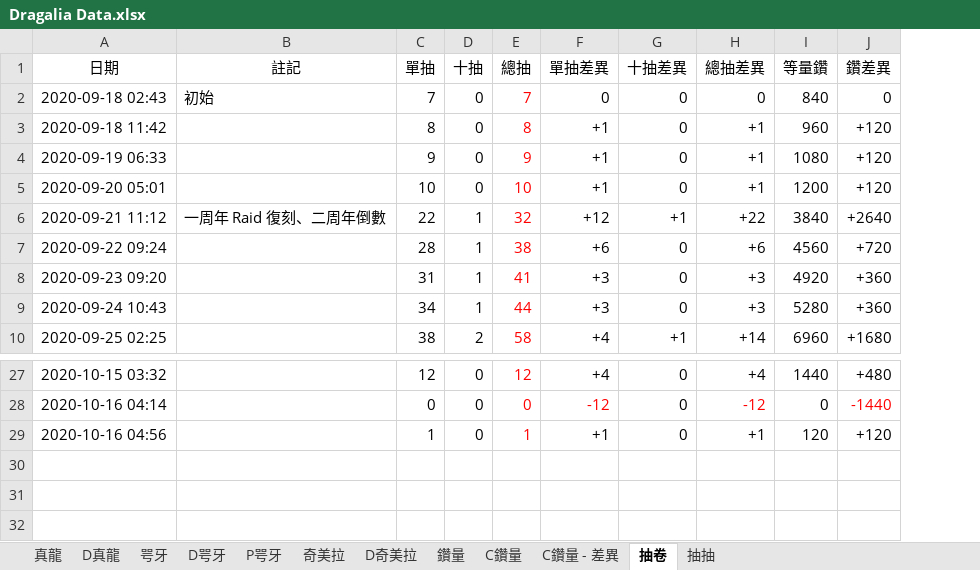
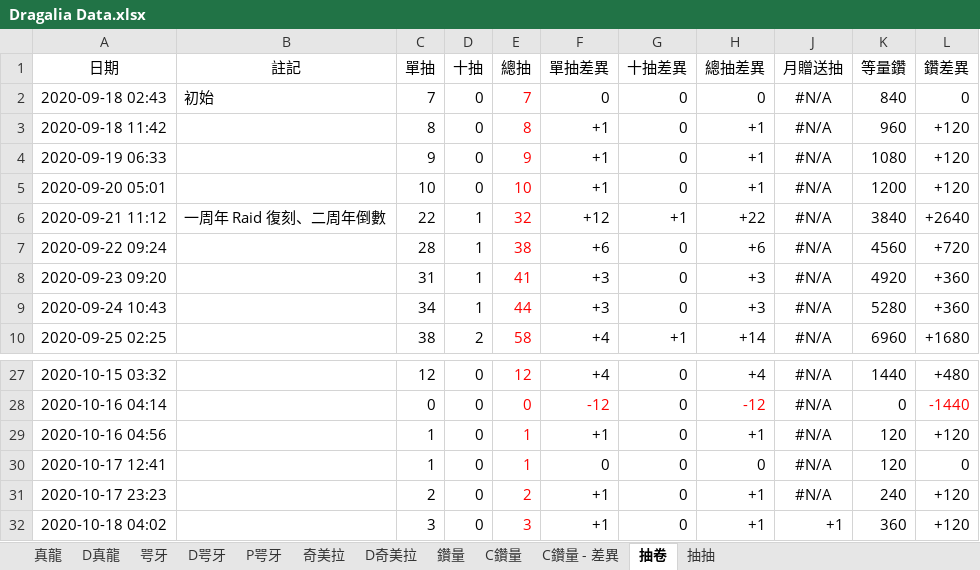
Before and after one commit to RaenonX-DL/dragalia-data-track, an Excel workbook: Dragalia Data.xlsx, sheet 抽卷, drawn as a sheet; only a part is shown, gaps mark what is left out; values as stored, in another font and other column widths than the file's, no borders; the diff names each change by its address in the sheet, - before the commit and + after, or states it on an @@ line.

```diff
--- a/Dragalia Data.xlsx (sheet 抽卷)
+++ b/Dragalia Data.xlsx (sheet 抽卷)
+column J (月贈送抽), rows 2-10: all #N/A; rows 27-29: all #N/A
+row 30: 2020-10-17 12:41 |  | 1 | 0 | 1 | 0 | 0 | 0 | #N/A | 120 | 0
+row 31: 2020-10-17 23:23 |  | 2 | 0 | 2 | +1 | 0 | +1 | #N/A | 240 | +120
+row 32: 2020-10-18 04:02 |  | 3 | 0 | 3 | +1 | 0 | +1 | +1 | 360 | +120
```
Also changed, not shown: sheet 鑽量, sheet 咢牙, sheet D咢牙, sheet 抽抽, formulas that keep their value, hidden cells, charts or pictures.
